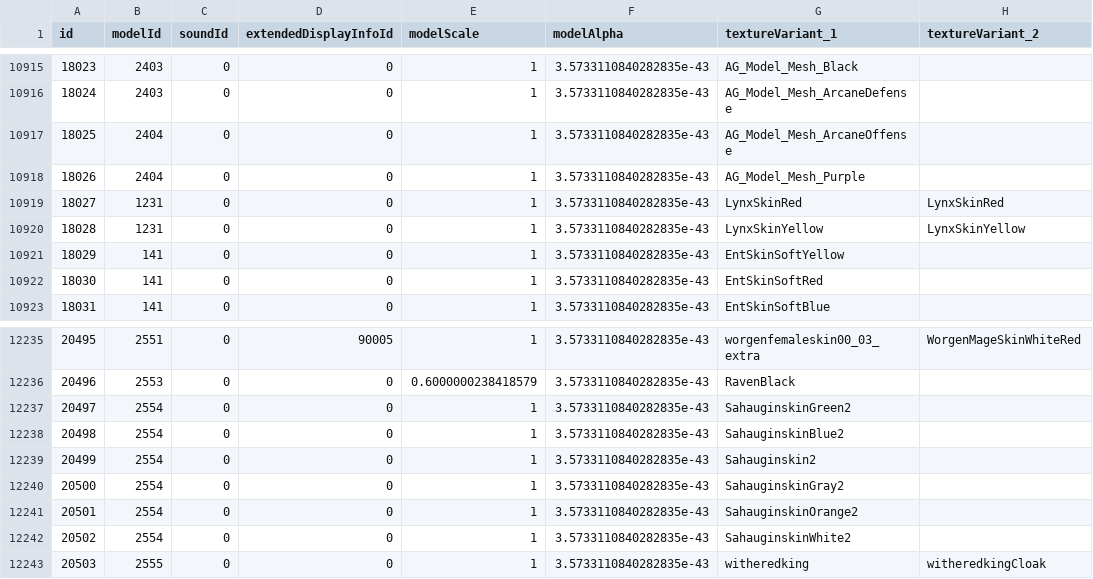
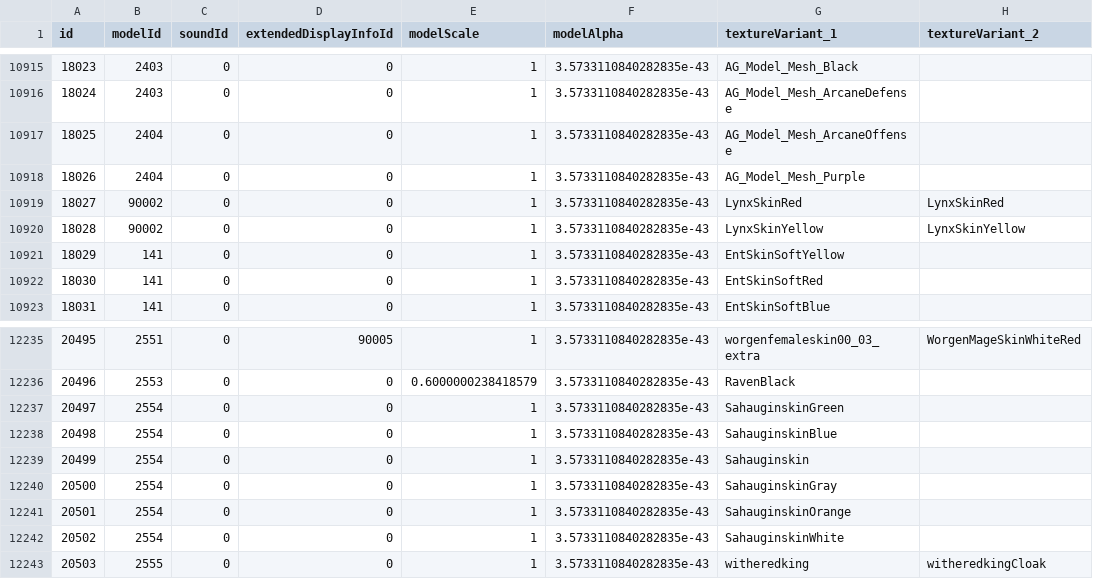
Before and after one commit to redmagejoe/TurtleHD, a CSV file: DBFilesClient/CreatureDisplayInfo.csv, drawn as a sheet; only a part is shown, gaps mark what is left out; the diff names each change by its address in the sheet, - before the commit and + after, or states it on an @@ line.

```diff
--- a/DBFilesClient/CreatureDisplayInfo.csv
+++ b/DBFilesClient/CreatureDisplayInfo.csv
-B10919:B10920 (modelId): 1231
+B10919:B10920 (modelId): 90002
-G12237 (textureVariant_1): SahauginskinGreen2
+G12237 (textureVariant_1): SahauginskinGreen
-G12238 (textureVariant_1): SahauginskinBlue2
+G12238 (textureVariant_1): SahauginskinBlue
-G12239 (textureVariant_1): Sahauginskin2
+G12239 (textureVariant_1): Sahauginskin
-G12240 (textureVariant_1): SahauginskinGray2
+G12240 (textureVariant_1): SahauginskinGray
-G12241 (textureVariant_1): SahauginskinOrange2
+G12241 (textureVariant_1): SahauginskinOrange
-G12242 (textureVariant_1): SahauginskinWhite2
+G12242 (textureVariant_1): SahauginskinWhite
```
Also changed, not shown: DBFilesClient/CreatureModelData.csv.
